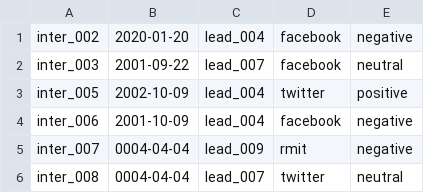
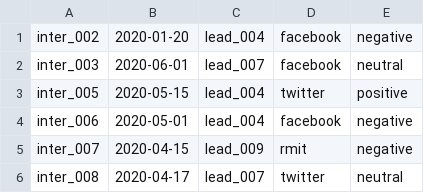
Before and after one commit to khaitruong922/programming1, a CSV file: interactions.csv, drawn as a sheet.

Commit message:
interaction by month calculation finished

```diff
--- a/interactions.csv
+++ b/interactions.csv
@@ -1,6 +1,6 @@
 inter_002,2020-01-20,lead_004,facebook,negative
-inter_003,2001-09-22,lead_007,facebook,neutral
-inter_005,2002-10-09,lead_004,twitter,positive
-inter_006,2001-10-09,lead_004,facebook,negative
-inter_007,0004-04-04,lead_009,rmit,negative
-inter_008,0004-04-04,lead_007,twitter,neutral
+inter_003,2020-06-01,lead_007,facebook,neutral
+inter_005,2020-05-15,lead_004,twitter,positive
+inter_006,2020-05-01,lead_004,facebook,negative
+inter_007,2020-04-15,lead_009,rmit,negative
+inter_008,2020-04-17,lead_007,twitter,neutral
```
Also changed, not shown: 1 other file.
